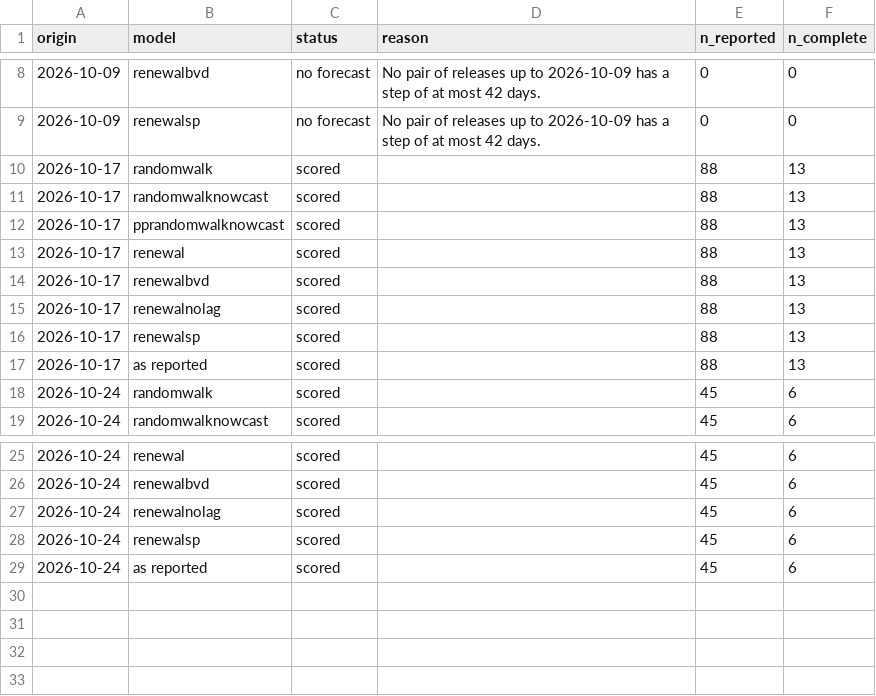
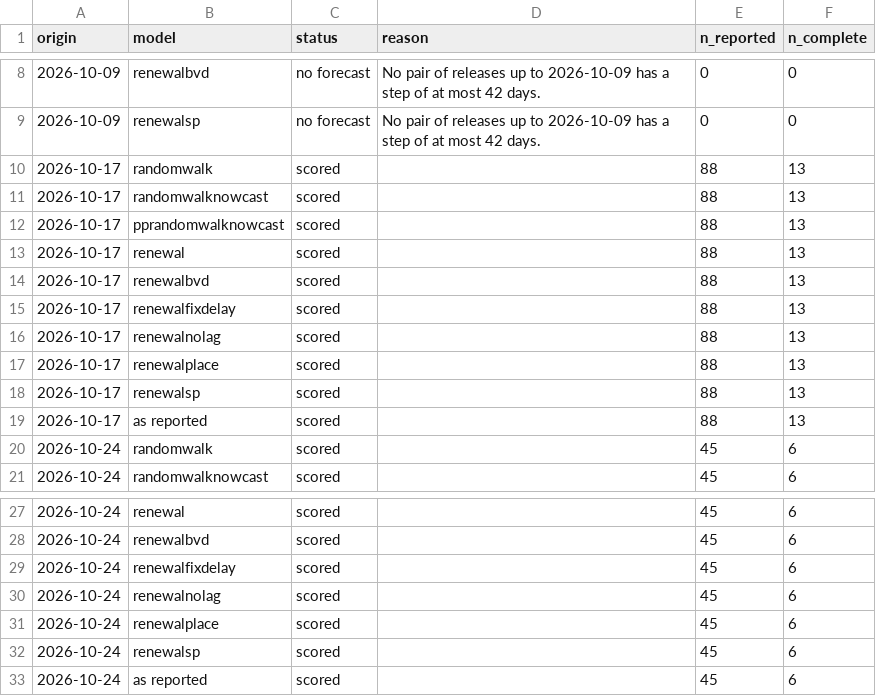
Before and after one commit to seabbs/BDBVHubRenewal, a CSV file: results/nowcast-origins.csv, drawn as a sheet; only a part is shown, gaps mark what is left out; the diff names each change by its address in the sheet, - before the commit and + after, or states it on an @@ line.

Commit message:
Add renewalplace and renewalfixdelay to the reporting comparison page
Both are fitted at 10-17, 10-24 and 11-01 on the same code as renewal and
rescored. Neither clearly improves on renewal: renewalplace scores 0.97,
0.97 and 1.95 against 0.91, 0.95 and 2.12, finds little difference between
provinces, doubles the fit time and has bulk ESS 14 at 11-01.
renewalfixdelay scores 0.85, 1.27 and 2.08 and nowcasts the newest weeks
lower. Divergences are given per origin.

```diff
--- a/results/nowcast-origins.csv
+++ b/results/nowcast-origins.csv
+row 15: 2026-10-17 | renewalfixdelay | scored |  | 88 | 13
+row 17: 2026-10-17 | renewalplace | scored |  | 88 | 13
+row 29: 2026-10-24 | renewalfixdelay | scored |  | 45 | 6
+row 31: 2026-10-24 | renewalplace | scored |  | 45 | 6
```
Also changed, not shown: 5 other files.
